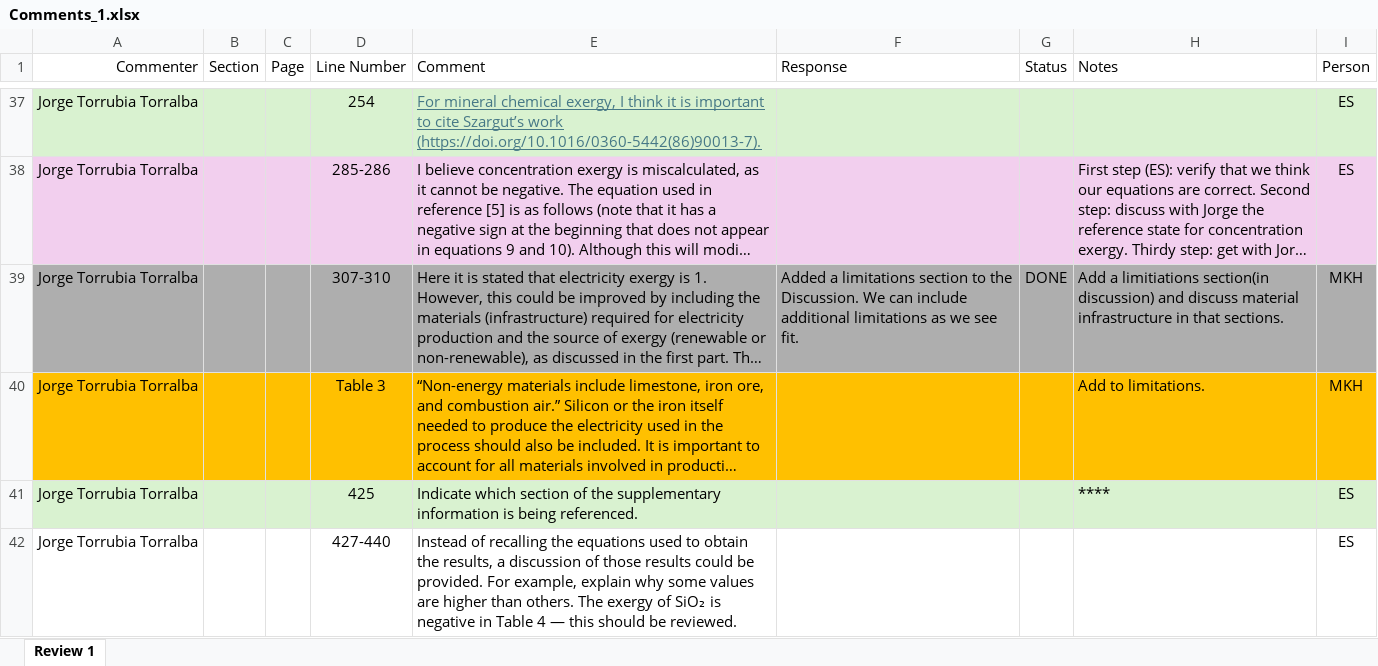
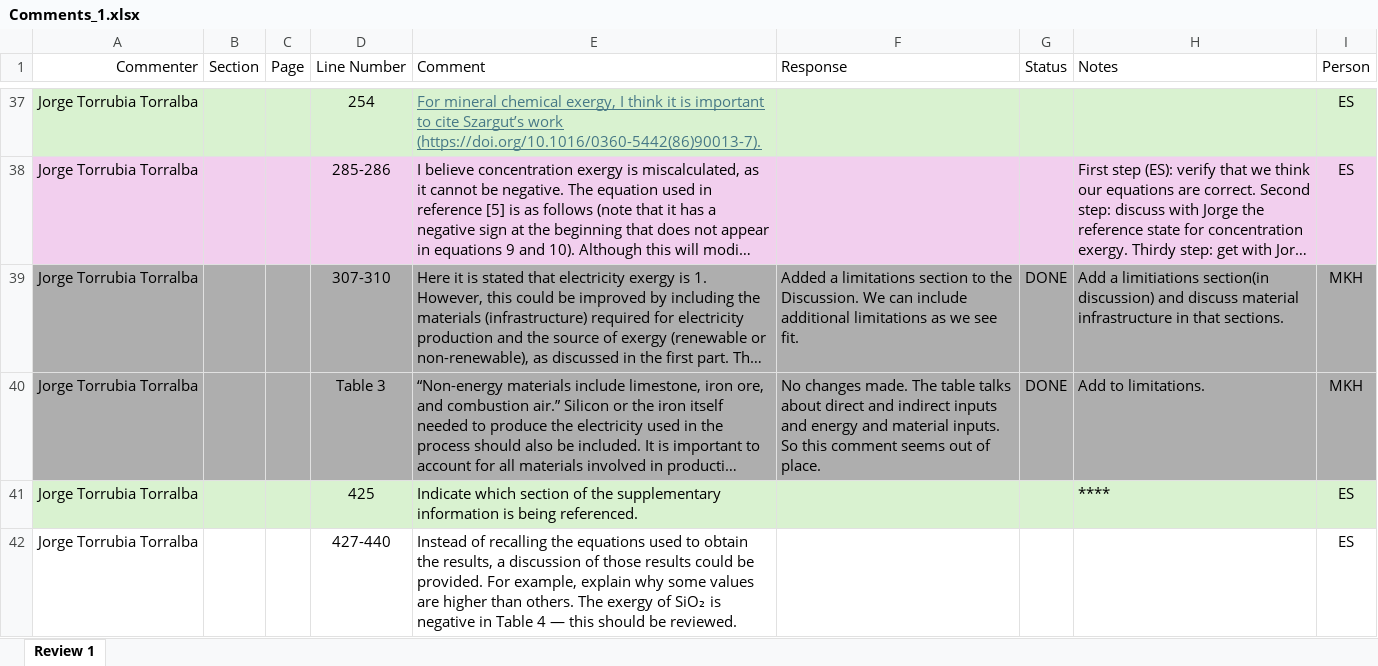
Before and after one commit to MatthewHeun/MaterialExergyPaper2025, an Excel workbook: Submissions/2-Comments from internal reviewers/Comments_1.xlsx, sheet Review 1, drawn as a sheet; only a part is shown, gaps mark what is left out; long unchanged cells end in …; values as stored, in another font and other column widths than the file's, no borders; charts and pictures not drawn; the diff names each change by its address in the sheet, - before the commit and + after, or states it on an @@ line.

```diff
--- a/Submissions/2-Comments from internal reviewers/Comments_1.xlsx (sheet Review 1)
+++ b/Submissions/2-Comments from internal reviewers/Comments_1.xlsx (sheet Review 1)
-A40:I40 fill: #FFC000
+A40:I40 fill: #AEAEAE
-F40 (Response): (empty)
+F40 (Response): No changes made. The table talks about direct and indirect inputs and energy and material inputs. So this comment seems out of place.
-G40 (Status): (empty)
+G40 (Status): DONE
```
Also changed, not shown: 2 other files.
